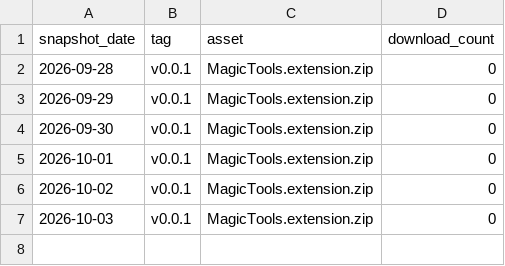
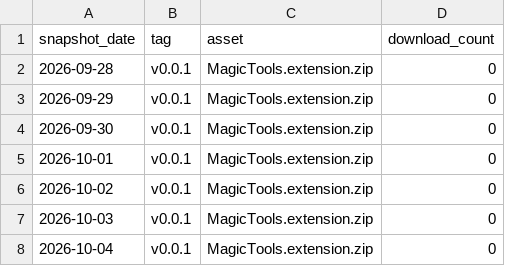
Before and after one commit to slantis/magic-tools, a CSV file: release_downloads.csv, drawn as a sheet; the diff names each change by its address in the sheet, - before the commit and + after, or states it on an @@ line.

```diff
--- a/release_downloads.csv
+++ b/release_downloads.csv
+row 8: 2026-10-04 | v0.0.1 | MagicTools.extension.zip | 0
```
Also changed, not shown: clones.csv, views.csv, 1 other file.
